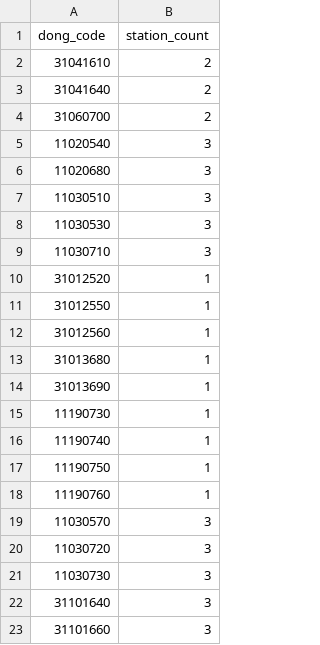
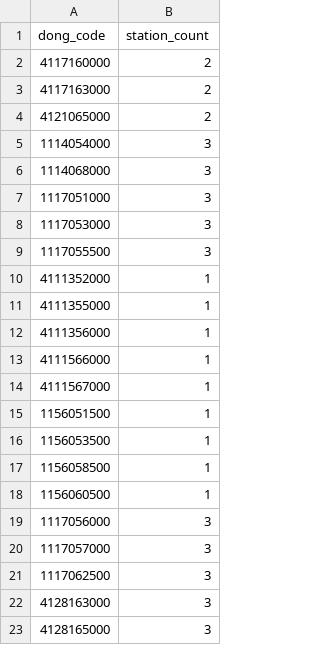
Before and after one commit to implement-k/KTxTS_project, a CSV file: dataset/processed/dong_subway_count_2019_고속철도.csv, drawn as a sheet.

```diff
--- a/dataset/processed/dong_subway_count_2019_고속철도.csv
+++ b/dataset/processed/dong_subway_count_2019_고속철도.csv
@@ -1,23 +1,23 @@
 dong_code,station_count
-31041610,2
-31041640,2
-31060700,2
-11020540,3
-11020680,3
-11030510,3
-11030530,3
-11030710,3
-31012520,1
-31012550,1
-31012560,1
-31013680,1
-31013690,1
-11190730,1
-11190740,1
-11190750,1
-11190760,1
-11030570,3
-11030720,3
-11030730,3
-31101640,3
-31101660,3
+4117160000,2
+4117163000,2
+4121065000,2
+1114054000,3
+1114068000,3
+1117051000,3
+1117053000,3
+1117055500,3
+4111352000,1
+4111355000,1
+4111356000,1
+4111566000,1
+4111567000,1
+1156051500,1
+1156053500,1
+1156058500,1
+1156060500,1
+1117056000,3
+1117057000,3
+1117062500,3
+4128163000,3
+4128165000,3
```
Also changed, not shown: dataset/processed/dong_subway_count_2019_일반철도.csv, dataset/processed/dong_subway_count_2019_준고속철도.csv, 33 other files.
